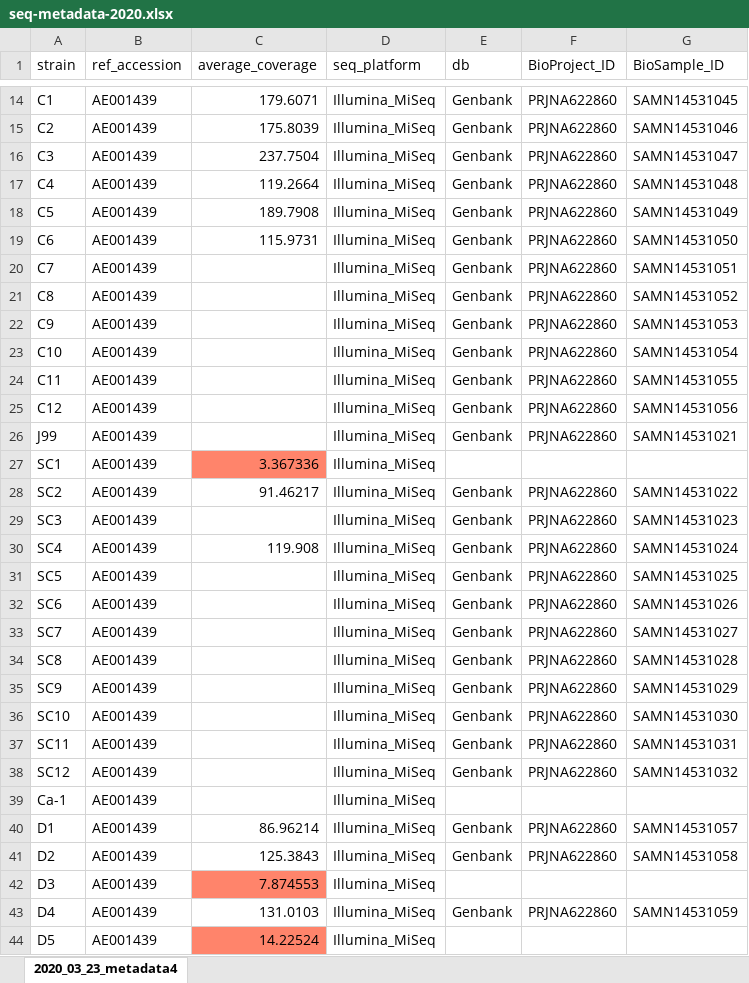
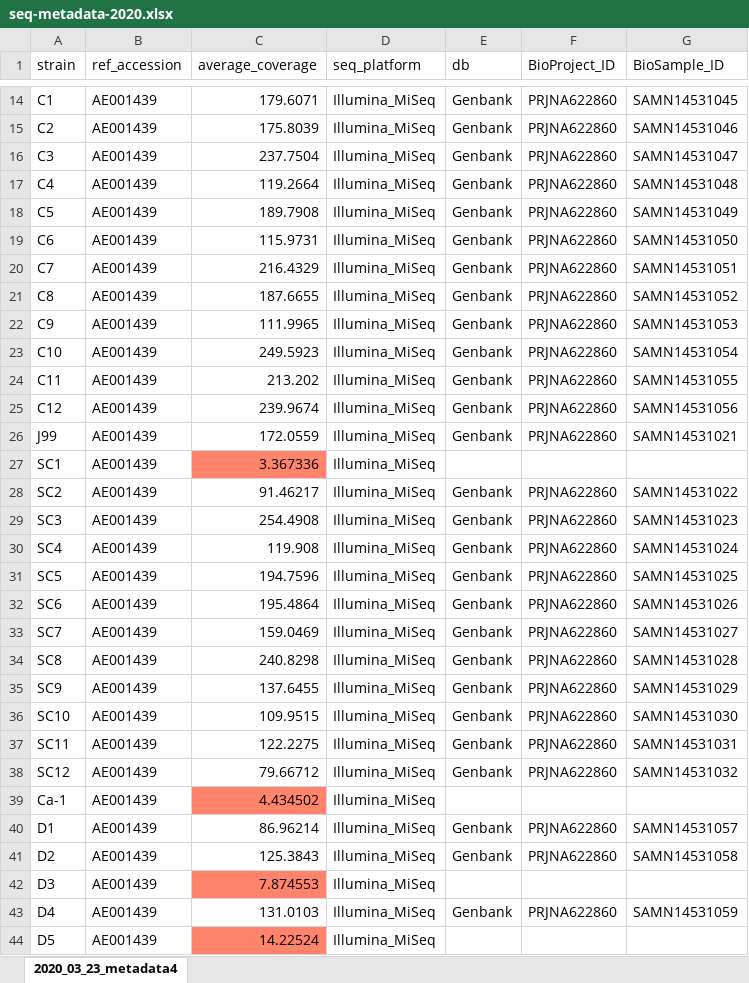
Before and after one commit to salama-lab/Hp-J99, an Excel workbook: data/seq-metadata-2020.xlsx, sheet 2020_03_23_metadata4, drawn as a sheet; only a part is shown, gaps mark what is left out; values as stored, in another font and other column widths than the file's, no borders; the diff names each change by its address in the sheet, - before the commit and + after, or states it on an @@ line.

Commit message:
fully updated

```diff
--- a/data/seq-metadata-2020.xlsx (sheet 2020_03_23_metadata4)
+++ b/data/seq-metadata-2020.xlsx (sheet 2020_03_23_metadata4)
-C20 (average_coverage): (empty)
+C20 (average_coverage): 216.4329
-C21 (average_coverage): (empty)
+C21 (average_coverage): 187.6655
-C22 (average_coverage): (empty)
+C22 (average_coverage): 111.9965
-C23 (average_coverage): (empty)
+C23 (average_coverage): 249.5923
-C24 (average_coverage): (empty)
+C24 (average_coverage): 213.202
-C25 (average_coverage): (empty)
+C25 (average_coverage): 239.9674
-C26 (average_coverage): (empty)
+C26 (average_coverage): 172.0559
-C29 (average_coverage): (empty)
+C29 (average_coverage): 254.4908
-C31 (average_coverage): (empty)
+C31 (average_coverage): 194.7596
-C32 (average_coverage): (empty)
+C32 (average_coverage): 195.4864
-C33 (average_coverage): (empty)
+C33 (average_coverage): 159.0469
-C34 (average_coverage): (empty)
+C34 (average_coverage): 240.8298
-C35 (average_coverage): (empty)
+C35 (average_coverage): 137.6455
-C36 (average_coverage): (empty)
+C36 (average_coverage): 109.9515
-C37 (average_coverage): (empty)
+C37 (average_coverage): 122.2275
-C38 (average_coverage): (empty)
+C38 (average_coverage): 79.66712
-C39 (average_coverage): (empty)
+C39 (average_coverage): 4.434502
-C39 fill: none
+C39 fill: #FF846B
```
